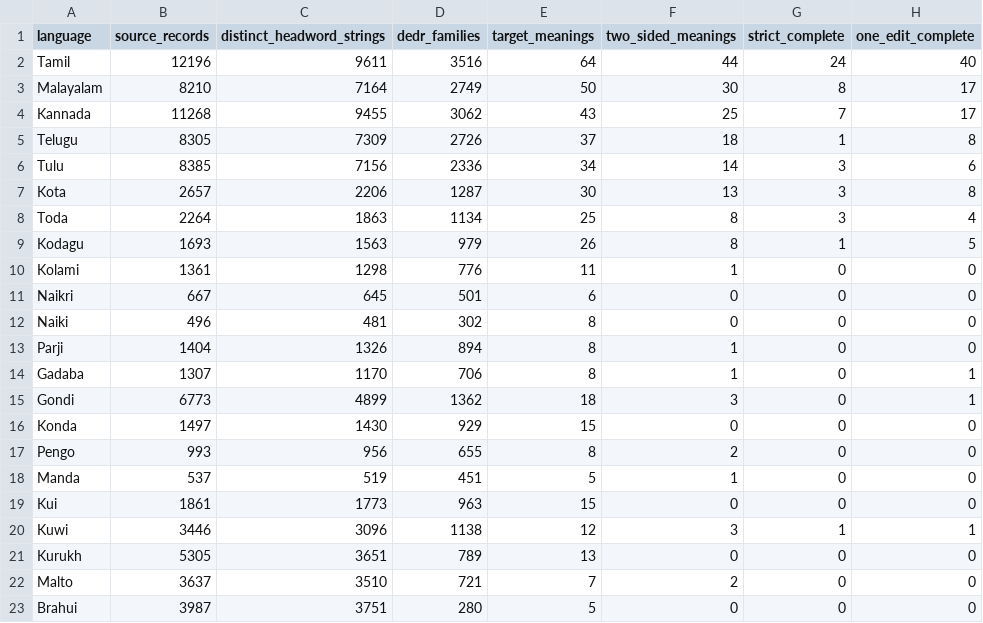
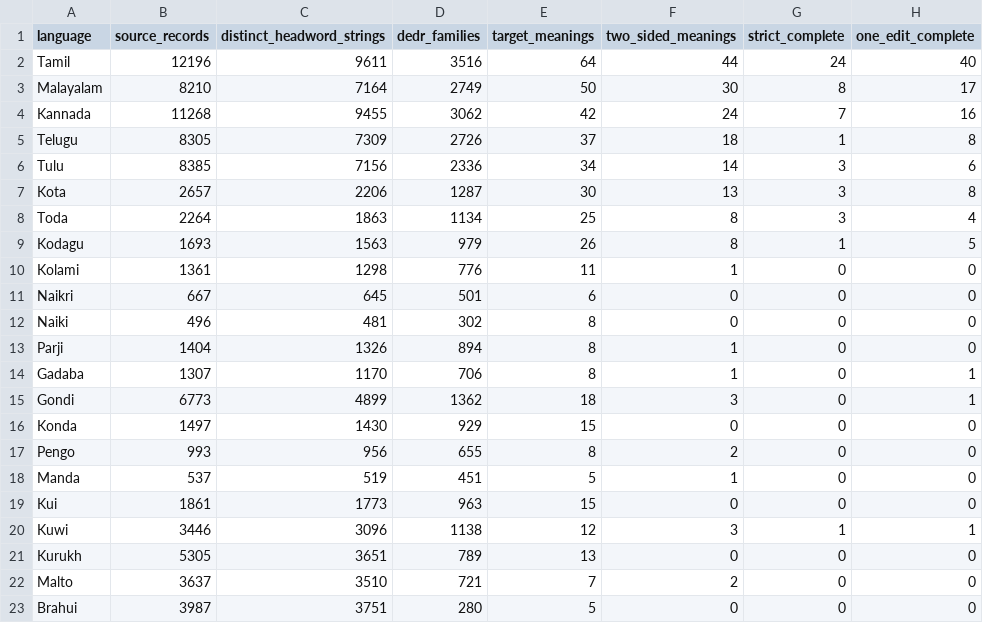
Before and after one commit to MSaadAsad/ivc-semantic, a CSV file: research/independent_validation_20261120/ivc_language_test/results/language_summary.csv, drawn as a sheet.

```diff
--- a/research/independent_validation_20261120/ivc_language_test/results/language_summary.csv
+++ b/research/independent_validation_20261120/ivc_language_test/results/language_summary.csv
@@ -3,3 +3,3 @@ Tamil,12196,9611,3516,64,44,24,40
 Malayalam,8210,7164,2749,50,30,8,17
-Kannada,11268,9455,3062,43,25,7,17
+Kannada,11268,9455,3062,42,24,7,16
 Telugu,8305,7309,2726,37,18,1,8
```
Also changed, not shown: research/independent_validation_20261120/ivc_language_test/results/candidate_headword_links.csv, research/independent_validation_20261120/ivc_language_test/results/complete_pair_witnesses.csv, 15 other files.
